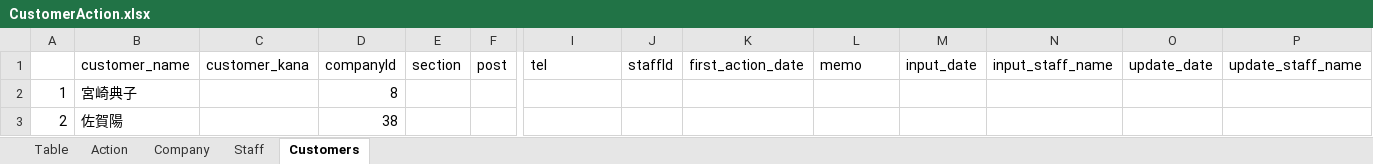
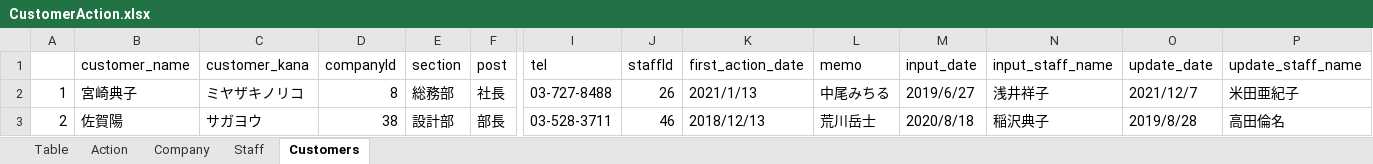
Before and after one commit to hiro-suzuki-pe/CustomerManagementSystem, an Excel workbook: Doc/CustomerAction.xlsx, sheet Customers, drawn as a sheet; only a part is shown, gaps mark what is left out; values as stored, in another font and other column widths than the file's, no borders; the diff covers the shown part only; the diff names each change by its address in the sheet, - before the commit and + after, or states it on an @@ line.

```diff
--- a/Doc/CustomerAction.xlsx (sheet Customers)
+++ b/Doc/CustomerAction.xlsx (sheet Customers)
-C2 (customer_kana): (empty)
+C2 (customer_kana): ミヤザキノリコ
-E2 (section): (empty)
+E2 (section): 総務部
-F2 (post): (empty)
+F2 (post): 社長
-I2 (tel): (empty)
+I2 (tel): 03-727-8488
-J2 (staffId): (empty)
+J2 (staffId): 26
-K2 (first_action_date): (empty)
+K2 (first_action_date): 2021/1/13
-L2 (memo): (empty)
+L2 (memo): 中尾みちる
-M2 (input_date): (empty)
+M2 (input_date): 2019/6/27
-N2 (input_staff_name): (empty)
+N2 (input_staff_name): 浅井祥子
-O2 (update_date): (empty)
+O2 (update_date): 2021/12/7
-P2 (update_staff_name): (empty)
+P2 (update_staff_name): 米田亜紀子
-C3 (customer_kana): (empty)
+C3 (customer_kana): サガヨウ
-E3 (section): (empty)
+E3 (section): 設計部
-F3 (post): (empty)
+F3 (post): 部長
-I3 (tel): (empty)
+I3 (tel): 03-528-3711
-J3 (staffId): (empty)
+J3 (staffId): 46
-K3 (first_action_date): (empty)
+K3 (first_action_date): 2018/12/13
-L3 (memo): (empty)
+L3 (memo): 荒川岳士
-M3 (input_date): (empty)
+M3 (input_date): 2020/8/18
-N3 (input_staff_name): (empty)
+N3 (input_staff_name): 稲沢典子
-O3 (update_date): (empty)
+O3 (update_date): 2019/8/28
-P3 (update_staff_name): (empty)
+P3 (update_staff_name): 高田倫名
```
Also changed, not shown: 572 edited cells elsewhere in this sheet, 1 other file.
